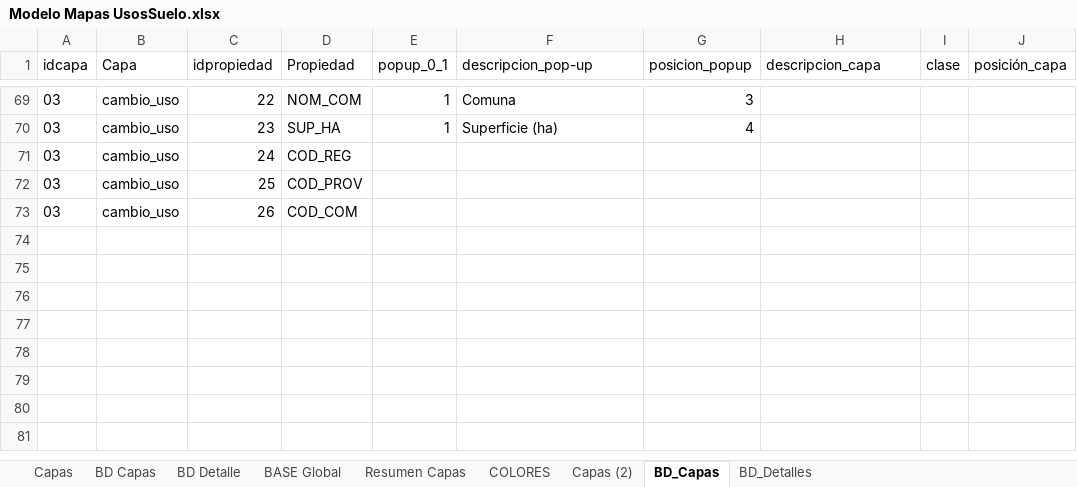
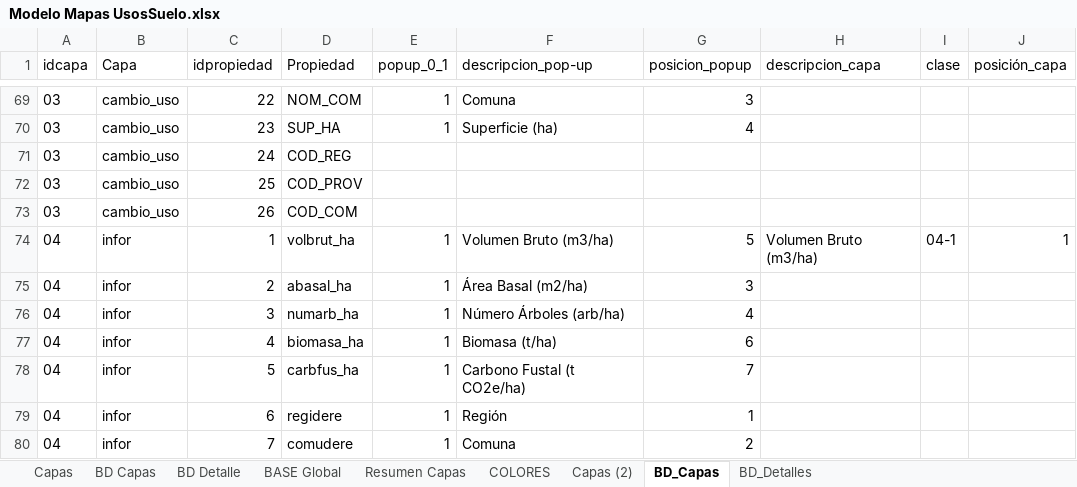
Before and after one commit to Sud-Austral/MAPA_RELEASE, an Excel workbook: origenes/Modelo Mapas UsosSuelo.xlsx, sheet BD_Capas, drawn as a sheet; only a part is shown, gaps mark what is left out; values as stored, in another font and other column widths than the file's, no borders; table styles not drawn; the diff names each change by its address in the sheet, - before the commit and + after, or states it on an @@ line.

```diff
--- a/origenes/Modelo Mapas UsosSuelo.xlsx (sheet BD_Capas)
+++ b/origenes/Modelo Mapas UsosSuelo.xlsx (sheet BD_Capas)
+row 74: 04 | infor | 1 | volbrut_ha | 1 | Volumen Bruto (m3/ha) | 5 | Volumen Bruto (m3/ha) | 04-1 | 1
+row 75: 04 | infor | 2 | abasal_ha | 1 | Área Basal (m2/ha) | 3
+row 76: 04 | infor | 3 | numarb_ha | 1 | Número Árboles (arb/ha) | 4
+row 77: 04 | infor | 4 | biomasa_ha | 1 | Biomasa (t/ha) | 6
+row 78: 04 | infor | 5 | carbfus_ha | 1 | Carbono Fustal (t CO2e/ha) | 7
+row 79: 04 | infor | 6 | regidere | 1 | Región | 1
+row 80: 04 | infor | 7 | comudere | 1 | Comuna | 2
```
Also changed, not shown: sheet BASE Global, sheet BD Capas, sheet BD_Detalles, sheet BD Detalle, sheet Capas, sheet Capas (2), 1 more sheet.
